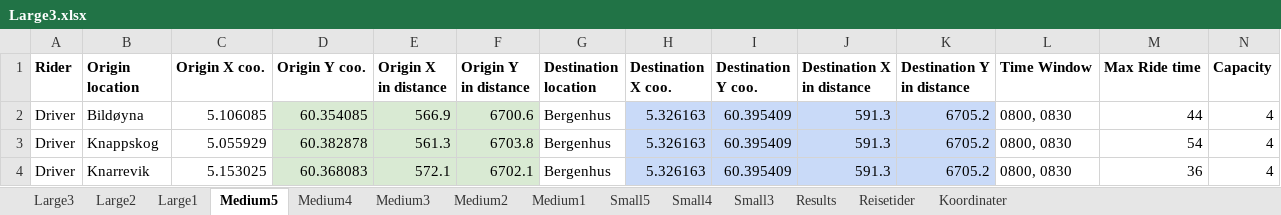
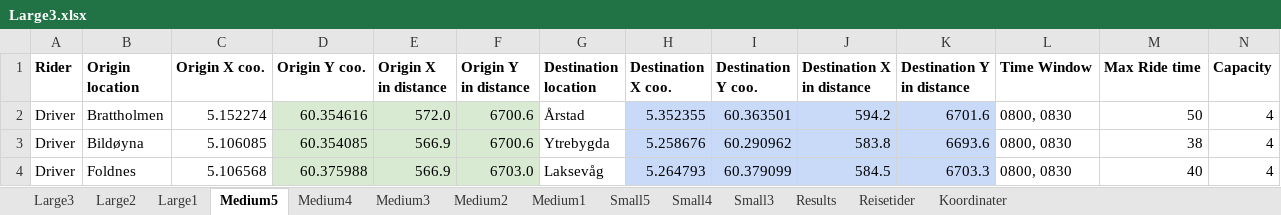
Before and after one commit to tonyyang1998/samkjoring2022, an Excel workbook: Large Instances/Large3.xlsx, sheet Medium5, drawn as a sheet; only a part is shown; values as stored, in another font and other column widths than the file's, no borders; the diff covers the shown part only; the diff names each change by its address in the sheet, - before the commit and + after, or states it on an @@ line.

```diff
--- a/Large Instances/Large3.xlsx (sheet Medium5)
+++ b/Large Instances/Large3.xlsx (sheet Medium5)
-B2 (Origin location): Bildøyna
+B2 (Origin location): Brattholmen
-C2 (Origin X coo.): 5.106085
+C2 (Origin X coo.): 5.152274
-D2 (Origin Y coo.): 60.354085
+D2 (Origin Y coo.): 60.354616
-E2 (Origin X in distance): 566.9
+E2 (Origin X in distance): 572.0
-G2 (Destination location): Bergenhus
+G2 (Destination location): Årstad
-H2 (Destination X coo.): 5.326163
+H2 (Destination X coo.): 5.352355
-I2 (Destination Y coo.): 60.395409
+I2 (Destination Y coo.): 60.363501
-J2 (Destination X in distance): 591.3
+J2 (Destination X in distance): 594.2
-K2 (Destination Y in distance): 6705.2
+K2 (Destination Y in distance): 6701.6
-M2 (Max Ride time): 44
+M2 (Max Ride time): 50
-B3 (Origin location): Knappskog
+B3 (Origin location): Bildøyna
-C3 (Origin X coo.): 5.055929
+C3 (Origin X coo.): 5.106085
-D3 (Origin Y coo.): 60.382878
+D3 (Origin Y coo.): 60.354085
-E3 (Origin X in distance): 561.3
+E3 (Origin X in distance): 566.9
-F3 (Origin Y in distance): 6703.8
+F3 (Origin Y in distance): 6700.6
-G3 (Destination location): Bergenhus
+G3 (Destination location): Ytrebygda
-H3 (Destination X coo.): 5.326163
+H3 (Destination X coo.): 5.258676
-I3 (Destination Y coo.): 60.395409
+I3 (Destination Y coo.): 60.290962
-J3 (Destination X in distance): 591.3
+J3 (Destination X in distance): 583.8
-K3 (Destination Y in distance): 6705.2
+K3 (Destination Y in distance): 6693.6
-M3 (Max Ride time): 54
+M3 (Max Ride time): 38
-B4 (Origin location): Knarrevik
+B4 (Origin location): Foldnes
-C4 (Origin X coo.): 5.153025
+C4 (Origin X coo.): 5.106568
-D4 (Origin Y coo.): 60.368083
+D4 (Origin Y coo.): 60.375988
-E4 (Origin X in distance): 572.1
+E4 (Origin X in distance): 566.9
-F4 (Origin Y in distance): 6702.1
+F4 (Origin Y in distance): 6703.0
-G4 (Destination location): Bergenhus
+G4 (Destination location): Laksevåg
-H4 (Destination X coo.): 5.326163
+H4 (Destination X coo.): 5.264793
-I4 (Destination Y coo.): 60.395409
+I4 (Destination Y coo.): 60.379099
-J4 (Destination X in distance): 591.3
+J4 (Destination X in distance): 584.5
-K4 (Destination Y in distance): 6705.2
+K4 (Destination Y in distance): 6703.3
-M4 (Max Ride time): 36
+M4 (Max Ride time): 40
```
Also changed, not shown: 5 added rows, 5 removed rows, 180 edited cells and cell formats elsewhere in this sheet, sheet Large3, sheet Large2, sheet Large1, sheet Medium4, sheet Medium3, sheet Small5, 4 more sheets, formulas that keep their value, Large Instances/Large2.xlsx, 4 other files.
